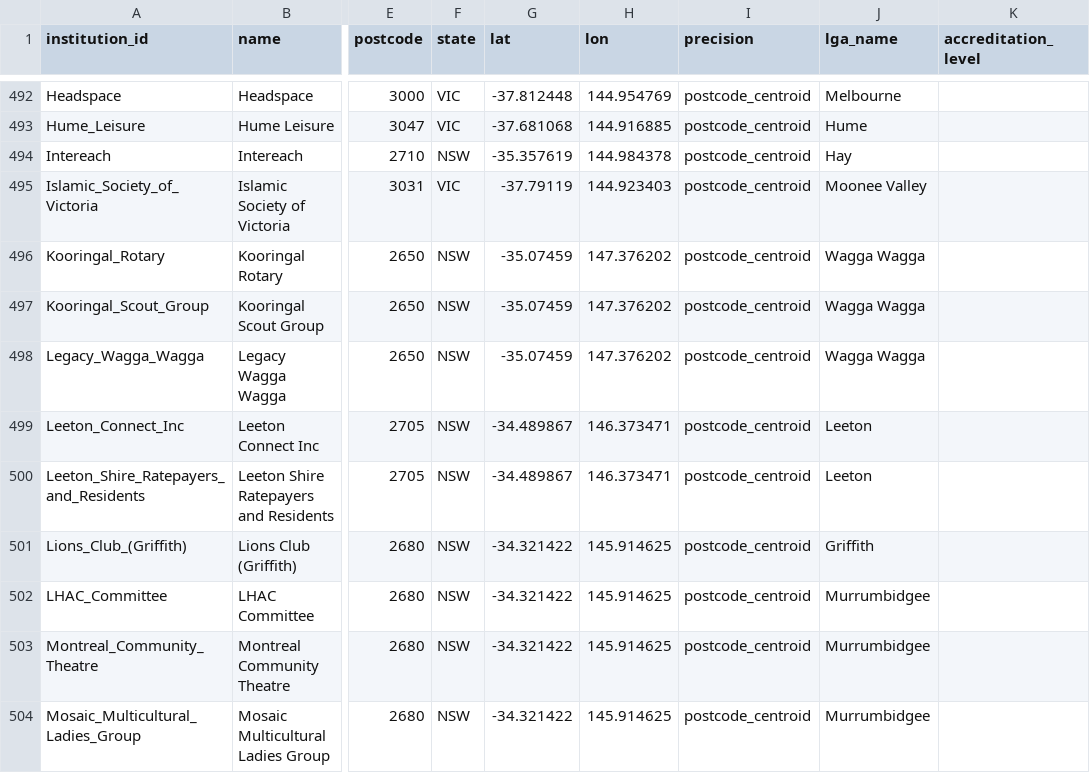
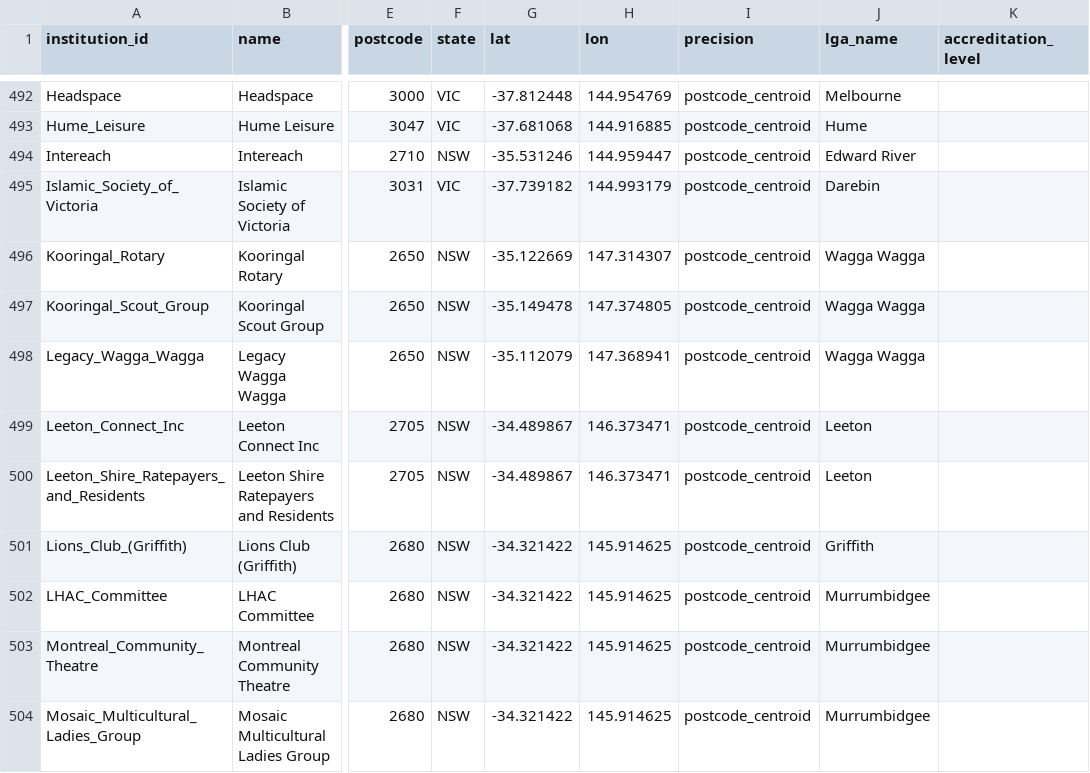
Before and after one commit to welcomingaustralia/welcoming-map, a CSV file: welcoming_points_centroids.csv, drawn as a sheet; only a part is shown, gaps mark what is left out; the diff names each change by its address in the sheet, - before the commit and + after, or states it on an @@ line.

Commit message:
Update coordinates and add new entries in CSV

```diff
--- a/welcoming_points_centroids.csv
+++ b/welcoming_points_centroids.csv
-G494 (lat): -35.357619
+G494 (lat): -35.531246
-H494 (lon): 144.984378
+H494 (lon): 144.959447
-J494 (lga_name): Hay
+J494 (lga_name): Edward River
-G495 (lat): -37.79119
+G495 (lat): -37.739182
-H495 (lon): 144.923403
+H495 (lon): 144.993179
-J495 (lga_name): Moonee Valley
+J495 (lga_name): Darebin
-G496 (lat): -35.07459
+G496 (lat): -35.122669
-H496 (lon): 147.376202
+H496 (lon): 147.314307
-G497 (lat): -35.07459
+G497 (lat): -35.149478
-H497 (lon): 147.376202
+H497 (lon): 147.374805
-G498 (lat): -35.07459
+G498 (lat): -35.112079
-H498 (lon): 147.376202
+H498 (lon): 147.368941
```
